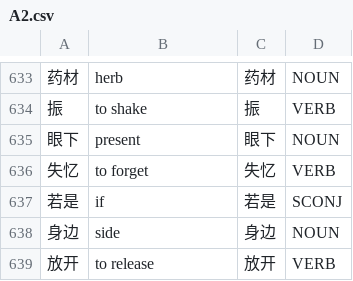
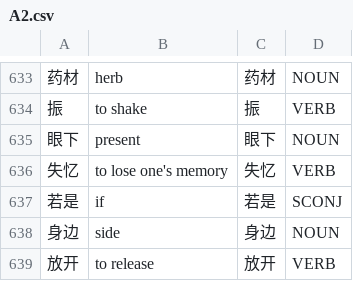
Before and after one commit to Jonathangadeaharder/VocabLevels, a CSV file: chinese/A2.csv, drawn as a sheet; only a part is shown, gaps mark what is left out; the diff names each change by its address in the sheet, - before the commit and + after, or states it on an @@ line.

Commit message:
fix(data): remediate chinese semantic audit findings (#96)
Applies the definite errors and lean=error suspicious rows from the
semantic audit (issue #88, chinese corpus report).

- A2.csv: 1 fixed / 0 deleted (失忆 re-glossed: to forget -> to lose one's memory)
- Advanced.csv: 2 fixed / 0 deleted (spliced idiom-marker glosses repaired: 小心翼翼, 想方设法)
- B1.1.csv: 0 fixed / 1 deleted (怎, bound morpheme)
- B1.2.csv: 0 fixed / 1 deleted (手伤, non-dictionary compound)
- B2.1.csv: 3 fixed / 1 deleted (再見 -> 再见, 出名 ADJ -> VERB to become famous, 了吧 re-glossed; 每一 deleted)
- B2.2.csv: 1 fixed / 0 deleted (在此 VERB -> ADV here)
- B2.3.csv: 0 fixed / 1 deleted (怎会, contraction)
- B2.4.csv: 2 fixed / 1 deleted (东张西望 stripped of (idiom) marker, 係 -> 系; 喊杀 deleted)

Biggest corruption class removed: subtitle tokenization artifacts
(bound morphemes and non-dictionary compounds: 怎, 每一, 怎会, 手伤, 喊杀).

Total: 9 rows fixed, 5 rows deleted. No rows moved between level
files. Ambiguous suspicious rows left for human decision.

```diff
--- a/chinese/A2.csv
+++ b/chinese/A2.csv
-B636: to forget
+B636: to lose one's memory
```
Also changed, not shown: chinese/B2.2.csv, 6 other files.
